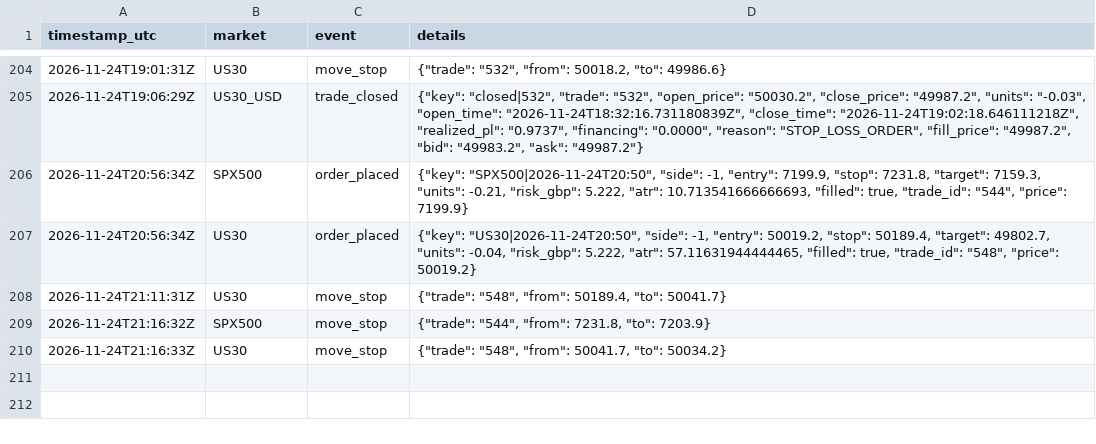
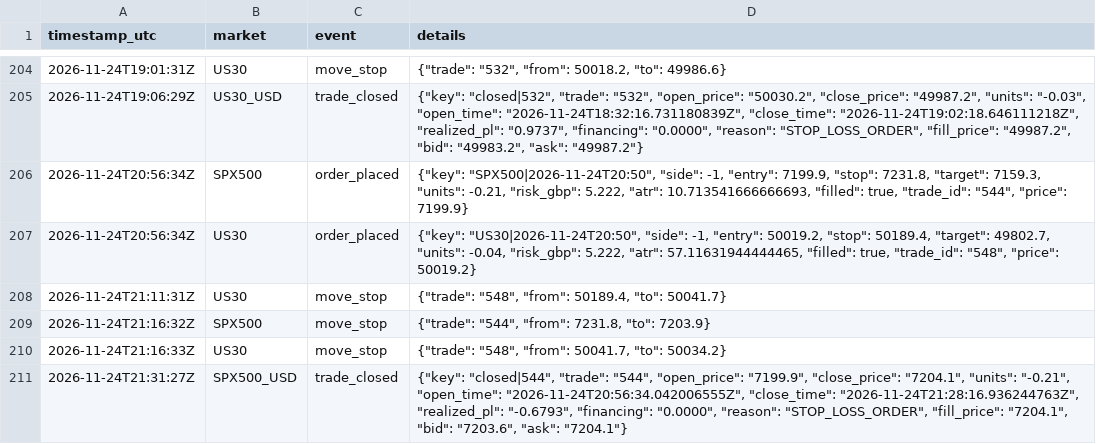
Before and after one commit to joemoney888/index, a CSV file: logs/index_events.csv, drawn as a sheet; only a part is shown, gaps mark what is left out; the diff names each change by its address in the sheet, - before the commit and + after, or states it on an @@ line.

Commit message:
index run 2026-11-24T21:31:30Z

```diff
--- a/logs/index_events.csv
+++ b/logs/index_events.csv
+row 211: 2026-11-24T21:31:27Z | SPX500_USD | trade_closed | {"key": "closed|544", "trade": "544", "open_price": "7199.9", "close_price": "7204.1", "units": "-0.21", "open_time": "2026-11-24T20:56:34.042006555Z", "close_time": "2026-11-24T21:28:16.936244763Z", "realized_pl": "-0.6793", "financing": "0.0000", "reason": "STOP_LOSS_ORDER", "fill_price": "7204.1", "bid": "7203.6", "ask": "7204.1"}
```
